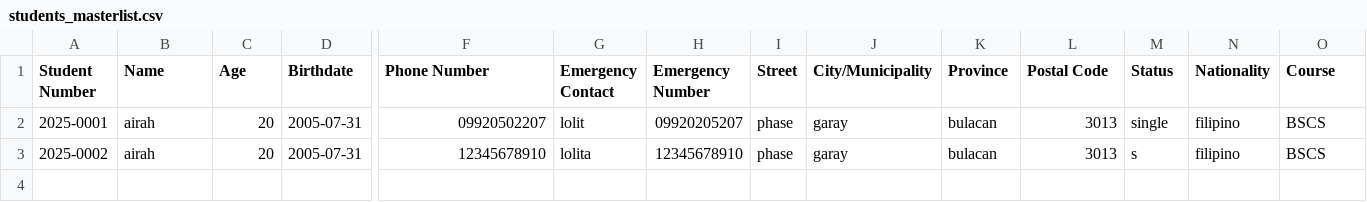
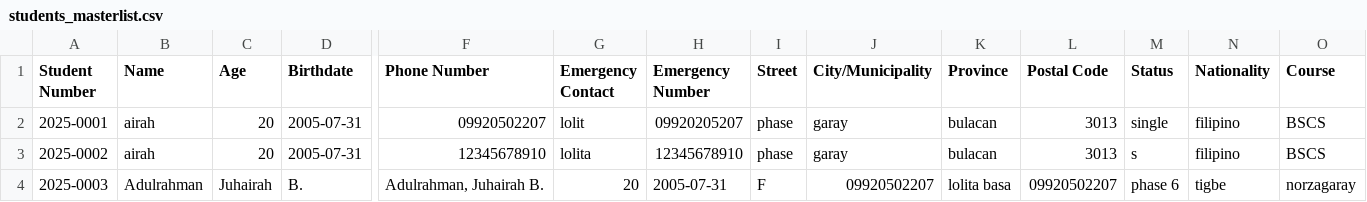
Before and after one commit to abellanajuhaira-wq/ENROLLMENT-SYSTEM, a CSV file: Librarian/students_masterlist.csv, drawn as a sheet; only a part is shown, gaps mark what is left out; rows hold the shown columns only; the diff names each change by its address in the sheet, - before the commit and + after, or states it on an @@ line.

```diff
--- a/Librarian/students_masterlist.csv
+++ b/Librarian/students_masterlist.csv
+row 4: 2025-0003 | Adulrahman | Juhairah | B. | Adulrahman, Juhairah B. | 20 | 2005-07-31 | F | 09920502207 | lolita basa | 09920502207 | phase 6 | tigbe | norzagaray
```
Also changed, not shown: Registrar/students_masterlist.csv, students.csv, 1 other file.
